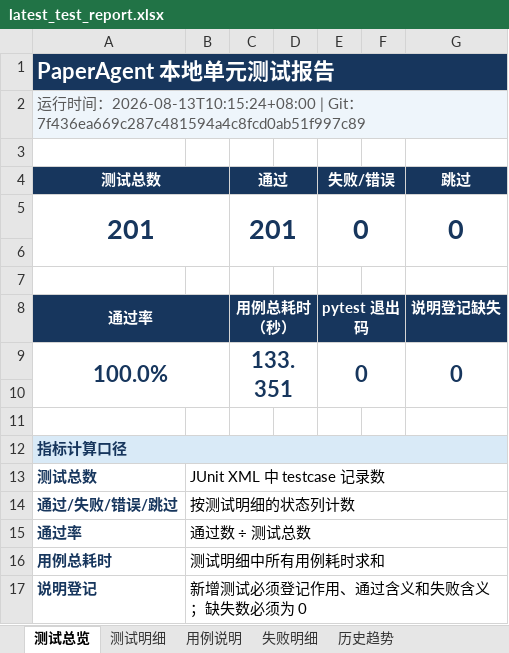
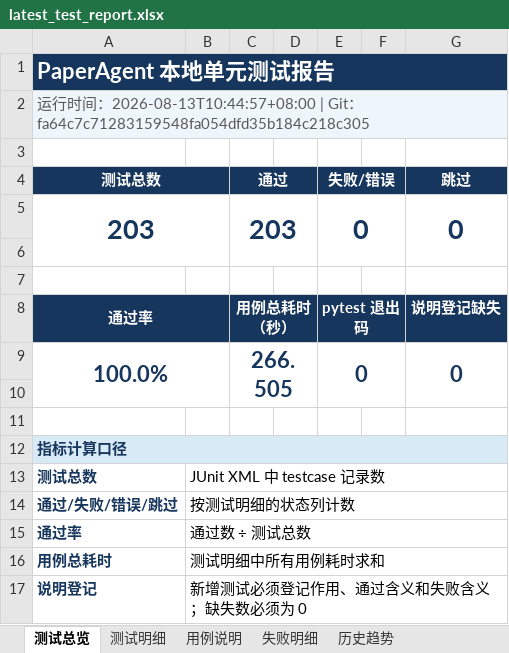
Before and after one commit to Fionaxxxi/paper-agent, an Excel workbook: reports/latest_test_report.xlsx, sheet 测试总览, drawn as a sheet; values as stored, in another font and other column widths than the file's, no borders; the diff names each change by its address in the sheet, - before the commit and + after, or states it on an @@ line.

```diff
--- a/reports/latest_test_report.xlsx (sheet 测试总览)
+++ b/reports/latest_test_report.xlsx (sheet 测试总览)
-A2 (测试总数): …间：2026-08-13T10:15:24+08:00 | Git：7f436ea669c287c481594a4c8fcd0ab51f997c89
+A2 (测试总数): …间：2026-08-13T10:44:57+08:00 | Git：fa64c7c71283159548fa054dfd35b184c218c305
-A5 (测试总数): 201
+A5 (测试总数): 203
-C5 (通过): 201
+C5 (通过): 203
-C9 (通过): 133.351
+C9 (通过): 266.505
```
Also changed, not shown: sheet 用例说明, sheet 测试明细, sheet 历史趋势, formulas that keep their value, 9 other files.
